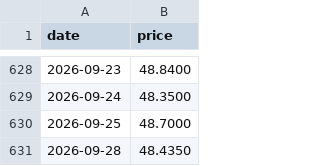
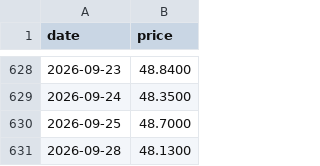
Before and after one commit to alawi6/takeover2, a CSV file: emim.csv, drawn as a sheet; only a part is shown, gaps mark what is left out.

```diff
--- a/emim.csv
+++ b/emim.csv
@@ -630,2 +630,2 @@ date,price
 2026-09-25,48.7000
-2026-09-28,48.4350
+2026-09-28,48.1300
```
